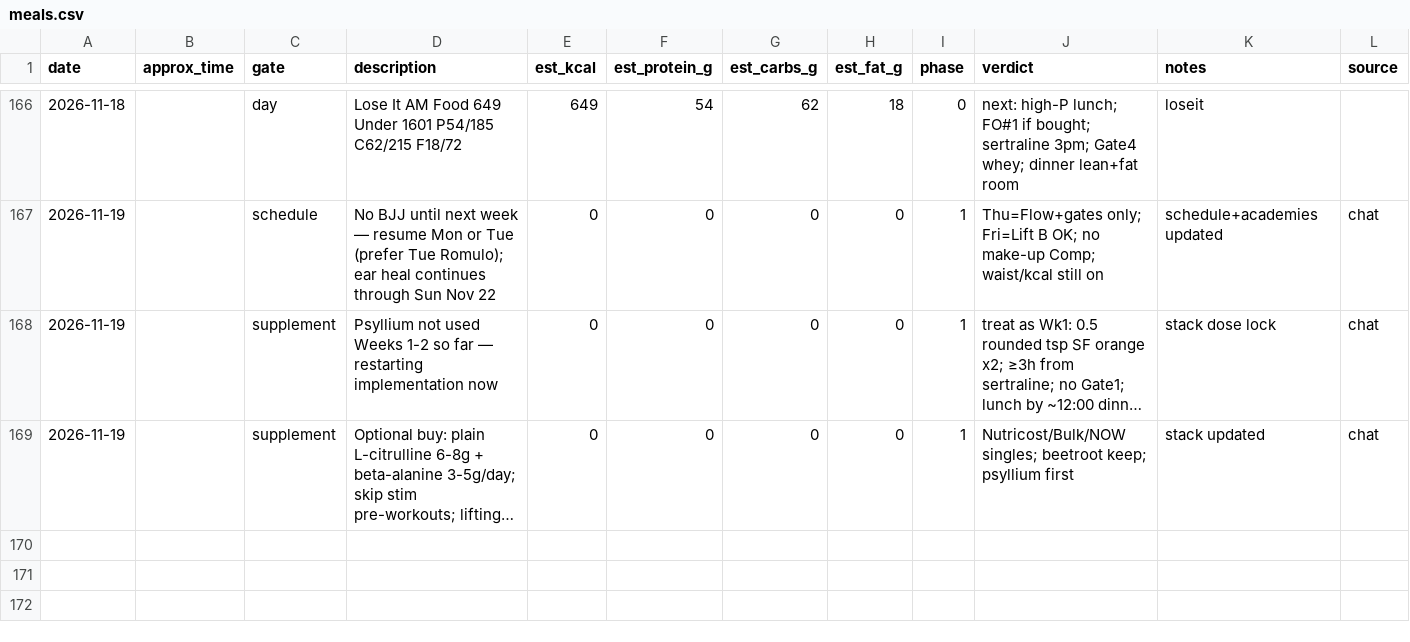
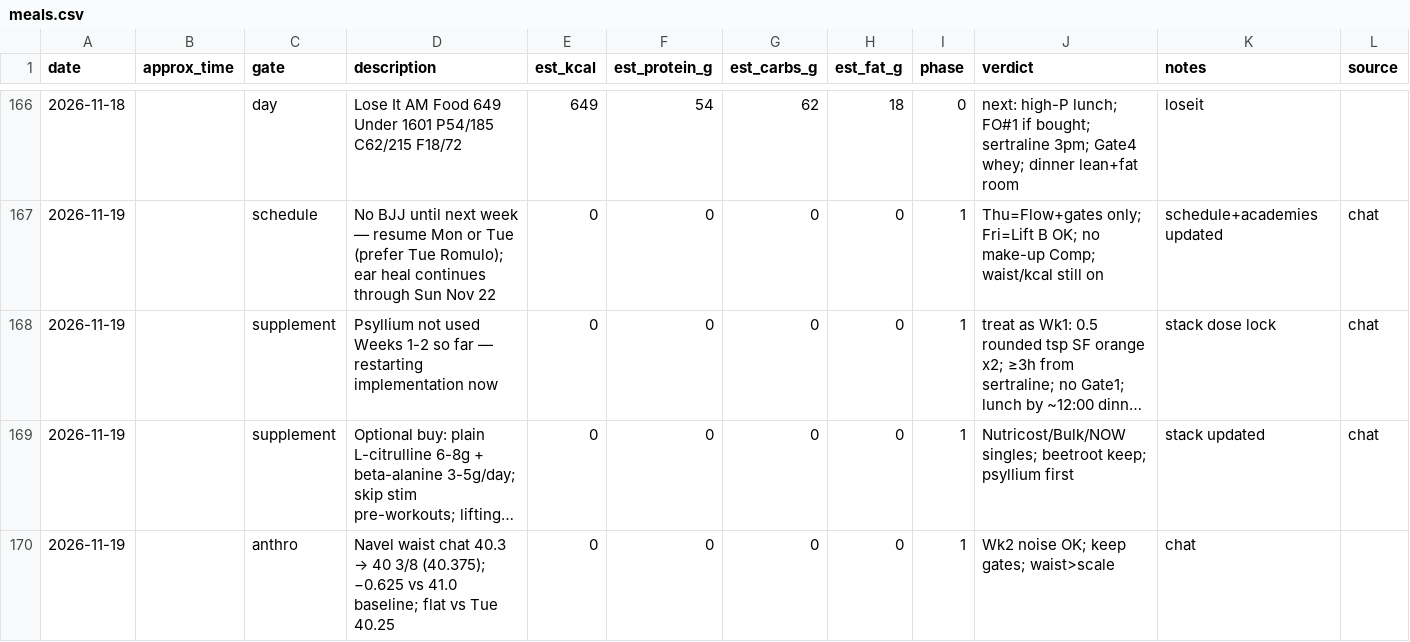
Before and after one commit to kay-rey/athlete-os, a CSV file: journal/meals.csv, drawn as a sheet; only a part is shown, gaps mark what is left out; long unchanged cells end in …; the diff names each change by its address in the sheet, - before the commit and + after, or states it on an @@ line.

```diff
--- a/journal/meals.csv
+++ b/journal/meals.csv
+row 170: 2026-11-19 |  | anthro | Navel waist chat 40.3 → 40 3/8 (40.375); −0.625 vs 41.0 baseline; flat vs Tue 40.25 | 0 | 0 | 0 | 0 | 1 | Wk2 noise OK; keep gates; waist>scale | chat
```
Also changed, not shown: journal/anthro.csv.
